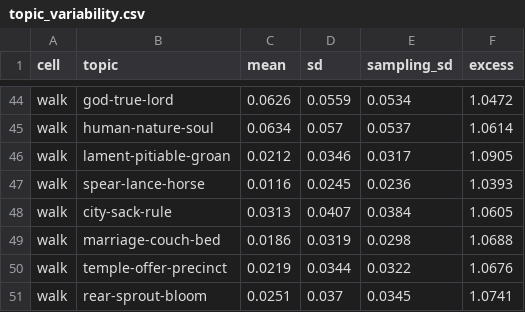
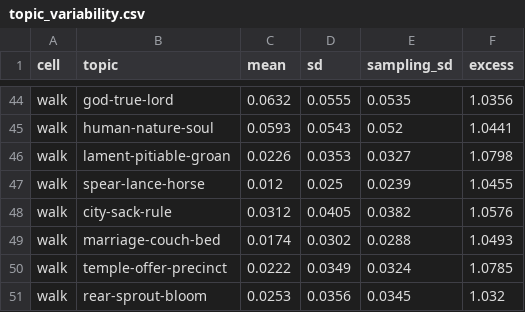
Before and after one commit to Urdatorn/bsda-miniproject-2026, a CSV file: results/analytic/topic_variability.csv, drawn as a sheet; only a part is shown, gaps mark what is left out; the diff covers the shown part only.

```diff
--- a/results/analytic/topic_variability.csv
+++ b/results/analytic/topic_variability.csv
@@ -44,8 +44,8 @@
-"walk","god-true-lord",0.0626,0.0559,0.0534,1.0472
-"walk","human-nature-soul",0.0634,0.057,0.0537,1.0614
-"walk","lament-pitiable-groan",0.0212,0.0346,0.0317,1.0905
-"walk","spear-lance-horse",0.0116,0.0245,0.0236,1.0393
-"walk","city-sack-rule",0.0313,0.0407,0.0384,1.0605
-"walk","marriage-couch-bed",0.0186,0.0319,0.0298,1.0688
-"walk","temple-offer-precinct",0.0219,0.0344,0.0322,1.0676
-"walk","rear-sprout-bloom",0.0251,0.037,0.0345,1.0741
+"walk","god-true-lord",0.0632,0.0555,0.0535,1.0356
+"walk","human-nature-soul",0.0593,0.0543,0.052,1.0441
+"walk","lament-pitiable-groan",0.0226,0.0353,0.0327,1.0798
+"walk","spear-lance-horse",0.012,0.025,0.0239,1.0455
+"walk","city-sack-rule",0.0312,0.0405,0.0382,1.0576
+"walk","marriage-couch-bed",0.0174,0.0302,0.0288,1.0493
+"walk","temple-offer-precinct",0.0222,0.0349,0.0324,1.0785
+"walk","rear-sprout-bloom",0.0253,0.0356,0.0345,1.032
```
Also changed, not shown: 2 added rows, 2 removed rows and 88 edited cells elsewhere in this file, results/analytic/walk_stability.csv, 2 other files.
